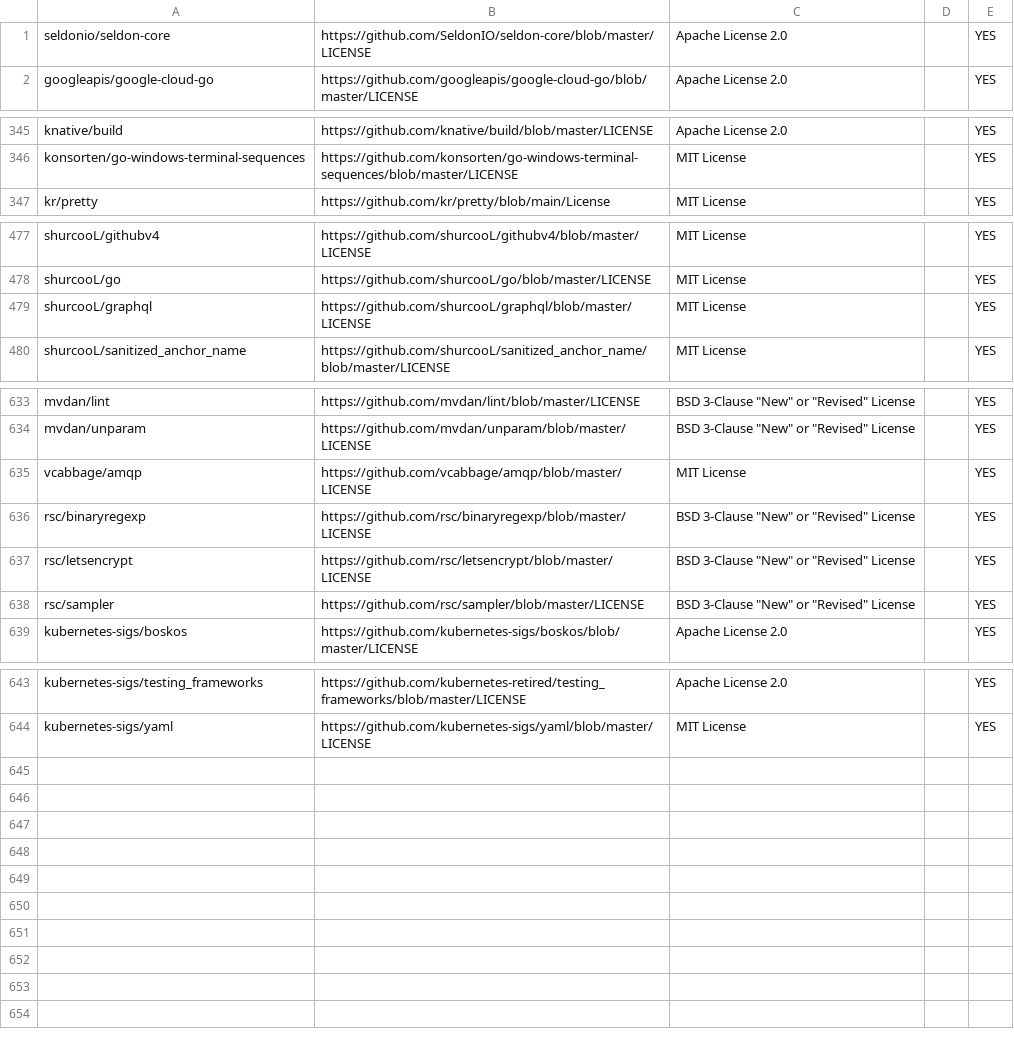
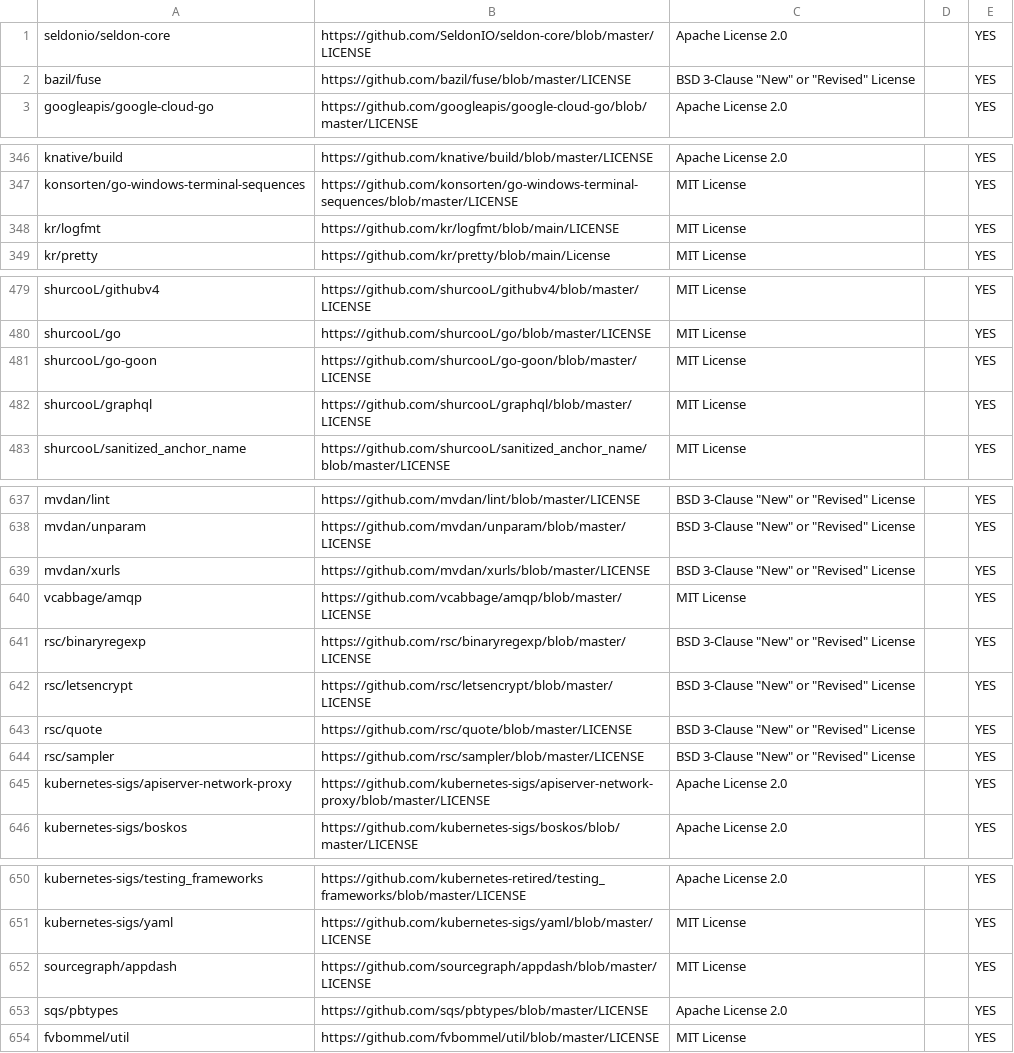
Before and after one commit to SeldonIO/seldon-gcp-marketplace, a CSV file: licenses/executor.csv, drawn as a sheet; only a part is shown, gaps mark what is left out; the diff covers the shown part only.

```diff
--- a/licenses/executor.csv
+++ b/licenses/executor.csv
@@ -1,2 +1,3 @@
 seldonio/seldon-core,https://github.com/SeldonIO/seldon-core/blob/master/LICENSE,Apache License 2.0,,YES
+bazil/fuse,https://github.com/bazil/fuse/blob/master/LICENSE,BSD 3-Clause "New" or "Revised" License,,YES
 googleapis/google-cloud-go,https://github.com/googleapis/google-cloud-go/blob/master/LICENSE,Apache License 2.0,,YES
@@ -346,2 +347,3 @@ knative/build,https://github.com/knative/build/blob/master/LICENSE,Apache Licens
 konsorten/go-windows-terminal-sequences,https://github.com/konsorten/go-windows-terminal-sequences/blob/master/LICENSE,MIT License,,YES
+kr/logfmt,https://github.com/kr/logfmt/blob/main/LICENSE,MIT License,,YES
 kr/pretty,https://github.com/kr/pretty/blob/main/License,MIT License,,YES
@@ -478,2 +480,3 @@ shurcooL/githubv4,https://github.com/shurcooL/githubv4/blob/master/LICENSE,MIT L
 shurcooL/go,https://github.com/shurcooL/go/blob/master/LICENSE,MIT License,,YES
+shurcooL/go-goon,https://github.com/shurcooL/go-goon/blob/master/LICENSE,MIT License,,YES
 shurcooL/graphql,https://github.com/shurcooL/graphql/blob/master/LICENSE,MIT License,,YES
@@ -634,2 +638,3 @@ mvdan/lint,https://github.com/mvdan/lint/blob/master/LICENSE,BSD 3-Clause "New"
 mvdan/unparam,https://github.com/mvdan/unparam/blob/master/LICENSE,BSD 3-Clause "New" or "Revised" License,,YES
+mvdan/xurls,https://github.com/mvdan/xurls/blob/master/LICENSE,BSD 3-Clause "New" or "Revised" License,,YES
 vcabbage/amqp,https://github.com/vcabbage/amqp/blob/master/LICENSE,MIT License,,YES
@@ -637,3 +642,5 @@ rsc/binaryregexp,https://github.com/rsc/binaryregexp/blob/master/LICENSE,BSD 3-C
 rsc/letsencrypt,https://github.com/rsc/letsencrypt/blob/master/LICENSE,BSD 3-Clause "New" or "Revised" License,,YES
+rsc/quote,https://github.com/rsc/quote/blob/master/LICENSE,BSD 3-Clause "New" or "Revised" License,,YES
 rsc/sampler,https://github.com/rsc/sampler/blob/master/LICENSE,BSD 3-Clause "New" or "Revised" License,,YES
+kubernetes-sigs/apiserver-network-proxy,https://github.com/kubernetes-sigs/apiserver-network-proxy/blob/master/LICENSE,Apache License 2.0,,YES
 kubernetes-sigs/boskos,https://github.com/kubernetes-sigs/boskos/blob/master/LICENSE,Apache License 2.0,,YES
@@ -644 +651,4 @@ kubernetes-sigs/testing_frameworks,https://github.com/kubernetes-retired/testing
 kubernetes-sigs/yaml,https://github.com/kubernetes-sigs/yaml/blob/master/LICENSE,MIT License,,YES
+sourcegraph/appdash,https://github.com/sourcegraph/appdash/blob/master/LICENSE,MIT License,,YES
+sqs/pbtypes,https://github.com/sqs/pbtypes/blob/master/LICENSE,Apache License 2.0,,YES
+fvbommel/util,https://github.com/fvbommel/util/blob/master/LICENSE,MIT License,,YES
```
Also changed, not shown: 1 added row, 1 moved row and 9 edited cells elsewhere in this file, licenses/operator.csv, 32 other files.
